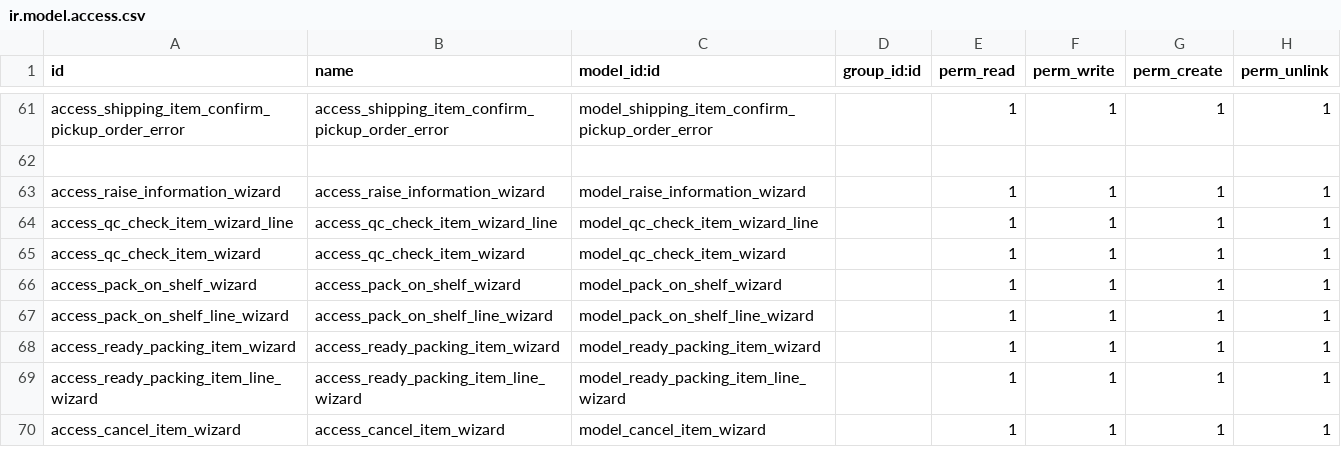
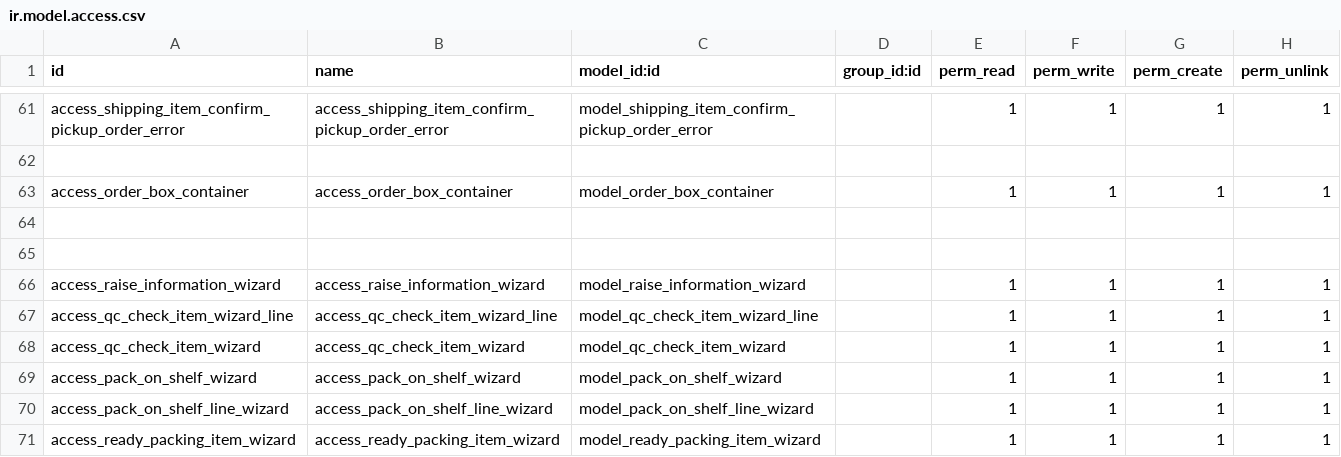
Before and after one commit to HieuPham1504/crosify_erp, a CSV file: crosify_main/crosify_order/security/ir.model.access.csv, drawn as a sheet; only a part is shown, gaps mark what is left out; the shorter side is filled out with more unchanged rows; the diff names each change by its address in the sheet, - before the commit and + after, or states it on an @@ line.

Commit message:
box container

```diff
--- a/crosify_main/crosify_order/security/ir.model.access.csv
+++ b/crosify_main/crosify_order/security/ir.model.access.csv
+row 63: access_order_box_container | access_order_box_container | model_order_box_container |  | 1 | 1 | 1 | 1
+row 64: (empty)
+row 65: (empty)
```
Also changed, not shown: 4 other files.
